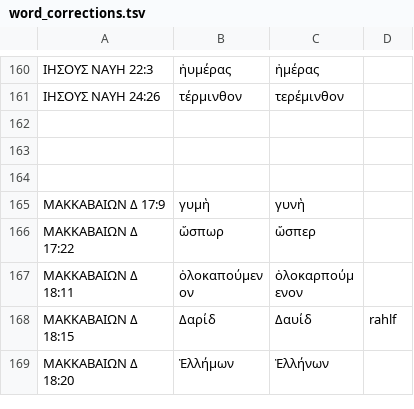
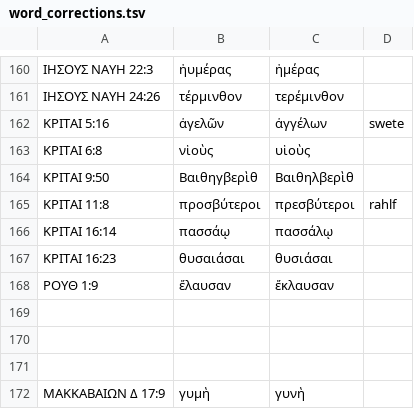
Before and after one commit to jjorloff1/brenton-lxx-error-finder, a TSV file: word_corrections.tsv, drawn as a sheet; only a part is shown, gaps mark what is left out; the shorter side is filled out with more unchanged rows; the diff names each change by its address in the sheet, - before the commit and + after, or states it on an @@ line.

Commit message:
More word checks.

```diff
--- a/word_corrections.tsv
+++ b/word_corrections.tsv
+row 162: ΚΡΙΤΑΙ 5:16 | ἀγελῶν | ἀγγέλων | swete
+row 163: ΚΡΙΤΑΙ 6:8 | νἱοὺς | υἱοὺς
+row 164: ΚΡΙΤΑΙ 9:50 | Βαιθηγβερὶθ | Βαιθηλβερὶθ
+row 165: ΚΡΙΤΑΙ 11:8 | προσβύτεροι | πρεσβύτεροι | rahlf
+row 166: ΚΡΙΤΑΙ 16:14 | πασσάῳ | πασσάλῳ
+row 167: ΚΡΙΤΑΙ 16:23 | θυσαιάσαι | θυσιάσαι
+row 168: ΡΟΥΘ 1:9 | ἔλαυσαν | ἔκλαυσαν
```
Also changed, not shown: missing_words_legitimate_variations.tsv, 5 other files.
